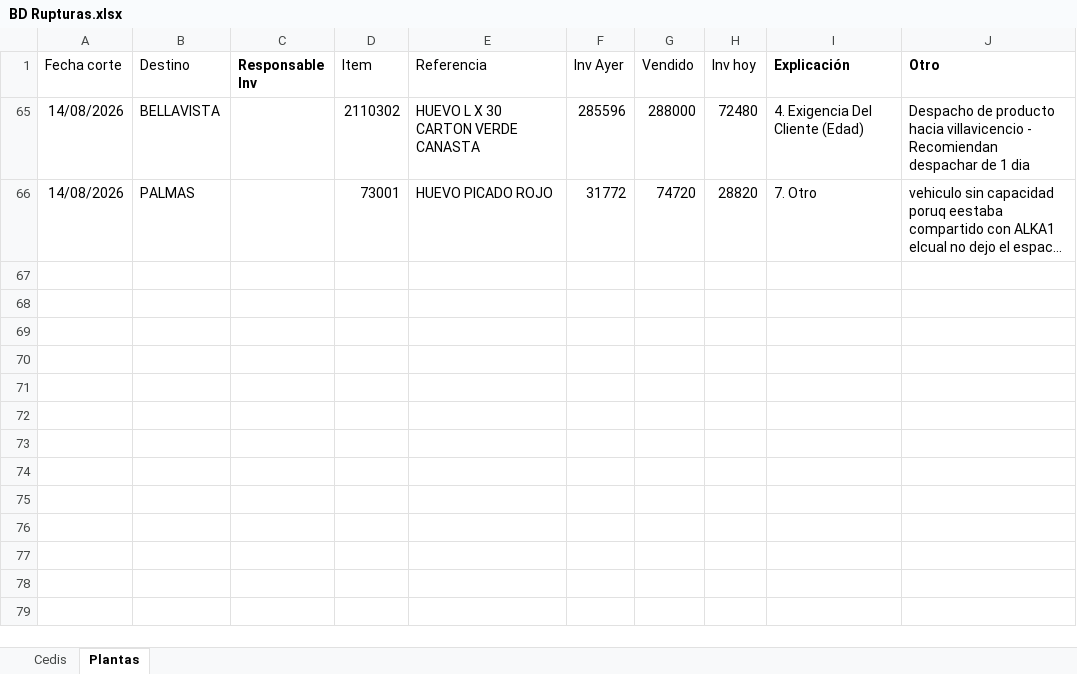
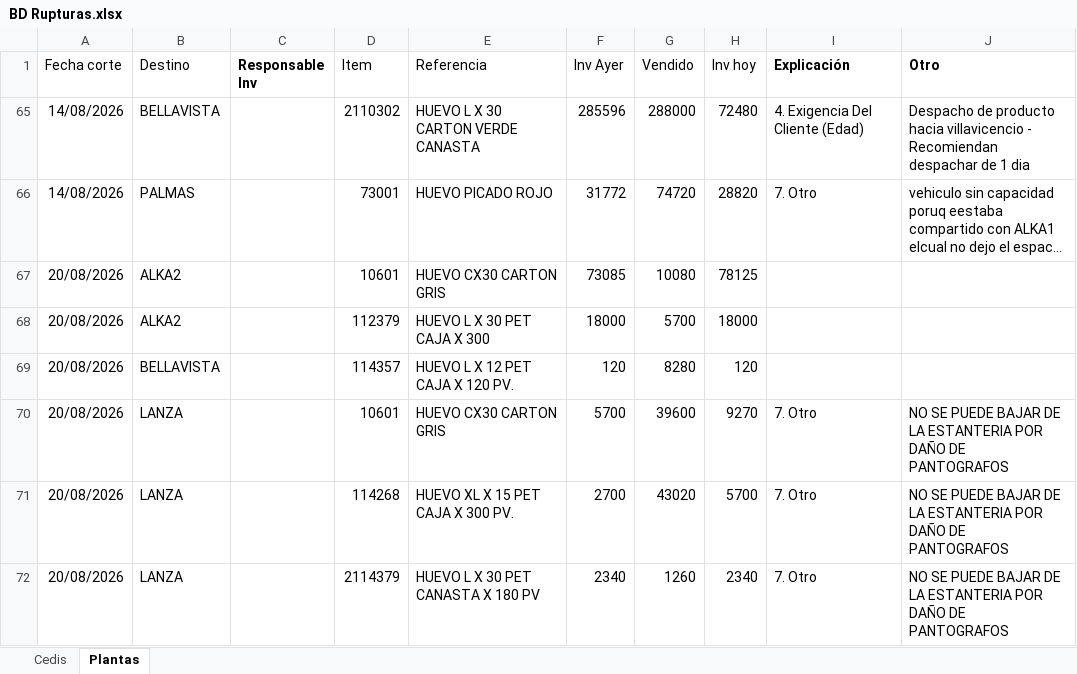
Before and after one commit to CamiVargas25/Inventarios, an Excel workbook: BD Rupturas.xlsx, sheet Plantas, drawn as a sheet; long unchanged cells end in …; values as stored, in another font and other column widths than the file's, no borders; charts and pictures and table styles not drawn; the diff names each change by its address in the sheet, - before the commit and + after, or states it on an @@ line.

Commit message:
Add files via upload

```diff
--- a/BD Rupturas.xlsx (sheet Plantas)
+++ b/BD Rupturas.xlsx (sheet Plantas)
+row 67: 20/08/2026 | ALKA2 |  | 10601 | HUEVO CX30 CARTON GRIS | 73085 | 10080 | 78125
+row 68: 20/08/2026 | ALKA2 |  | 112379 | HUEVO L X 30 PET CAJA X 300 | 18000 | 5700 | 18000
+row 69: 20/08/2026 | BELLAVISTA |  | 114357 | HUEVO L X 12 PET CAJA X 120 PV. | 120 | 8280 | 120
+row 70: 20/08/2026 | LANZA |  | 10601 | HUEVO CX30 CARTON GRIS | 5700 | 39600 | 9270 | 7. Otro | NO SE PUEDE BAJAR DE LA ESTANTERIA POR DAÑO DE PANTOGRAFOS
+row 71: 20/08/2026 | LANZA |  | 114268 | HUEVO XL X 15 PET CAJA X 300 PV. | 2700 | 43020 | 5700 | 7. Otro | NO SE PUEDE BAJAR DE LA ESTANTERIA POR DAÑO DE PANTOGRAFOS
+row 72: 20/08/2026 | LANZA |  | 2114379 | HUEVO L X 30 PET CANASTA X 180 PV | 2340 | 1260 | 2340 | 7. Otro | NO SE PUEDE BAJAR DE LA ESTANTERIA POR DAÑO DE PANTOGRAFOS
```
Also changed, not shown: sheet Cedis.
